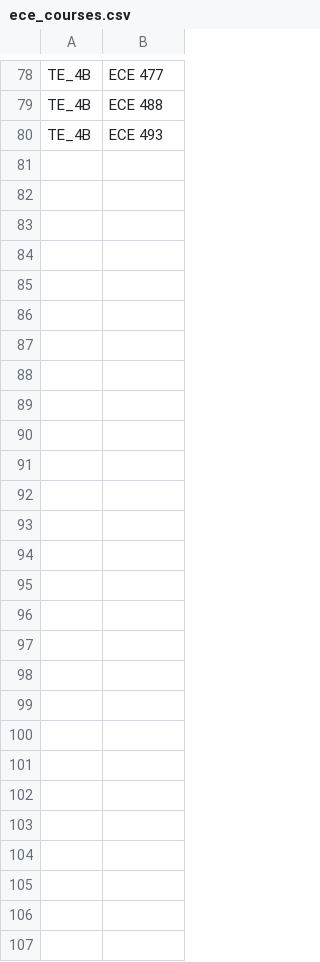
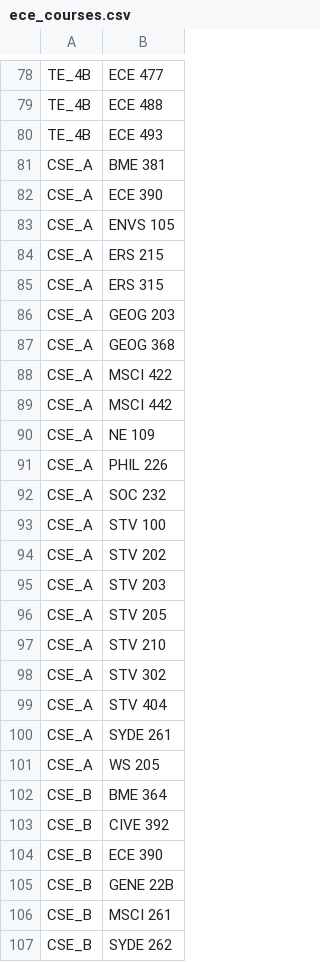
Before and after one commit to alobo/electives, a CSV file: scraper/ece_courses.csv, drawn as a sheet; only a part is shown, gaps mark what is left out; the diff names each change by its address in the sheet, - before the commit and + after, or states it on an @@ line.

Commit message:
Add list a & b

```diff
--- a/scraper/ece_courses.csv
+++ b/scraper/ece_courses.csv
+row 81: CSE_A | BME 381
+row 82: CSE_A | ECE 390
+row 83: CSE_A | ENVS 105
+row 84: CSE_A | ERS 215
+row 85: CSE_A | ERS 315
+row 86: CSE_A | GEOG 203
+row 87: CSE_A | GEOG 368
+row 88: CSE_A | MSCI 422
+row 89: CSE_A | MSCI 442
+row 90: CSE_A | NE 109
+row 91: CSE_A | PHIL 226
+row 92: CSE_A | SOC 232
+row 93: CSE_A | STV 100
+row 94: CSE_A | STV 202
+row 95: CSE_A | STV 203
+row 96: CSE_A | STV 205
+row 97: CSE_A | STV 210
+row 98: CSE_A | STV 302
+row 99: CSE_A | STV 404
+row 100: CSE_A | SYDE 261
+row 101: CSE_A | WS 205
+row 102: CSE_B | BME 364
+row 103: CSE_B | CIVE 392
+row 104: CSE_B | ECE 390
+row 105: CSE_B | GENE 22B
+row 106: CSE_B | MSCI 261
+row 107: CSE_B | SYDE 262
```
Also changed, not shown: 1 other file.
